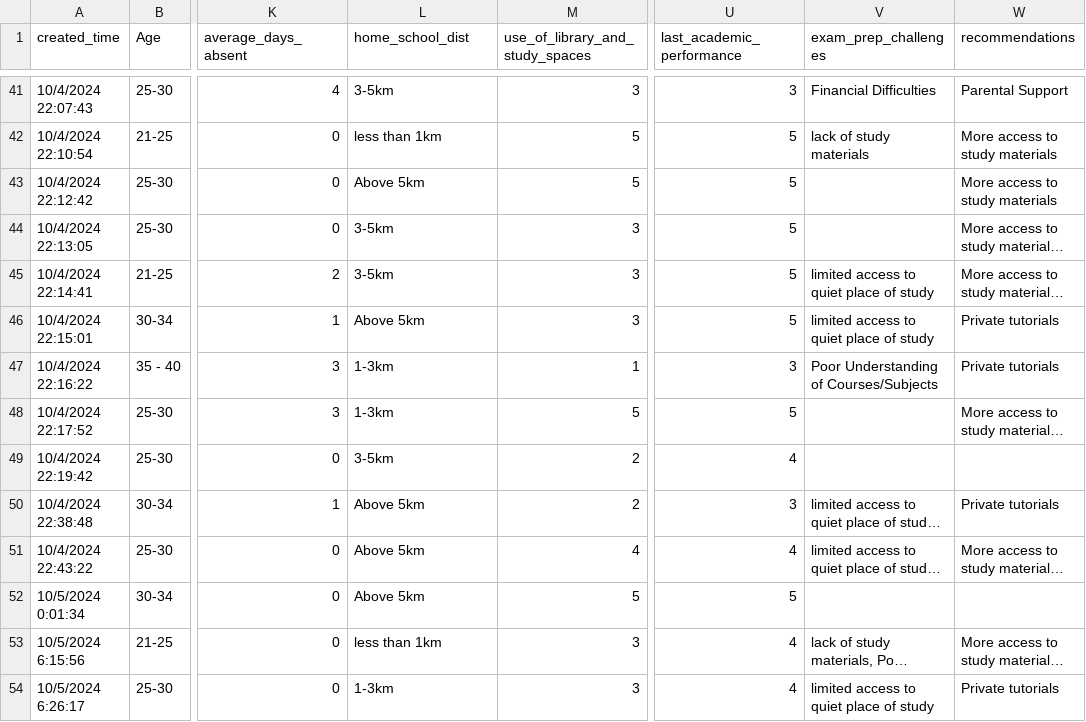
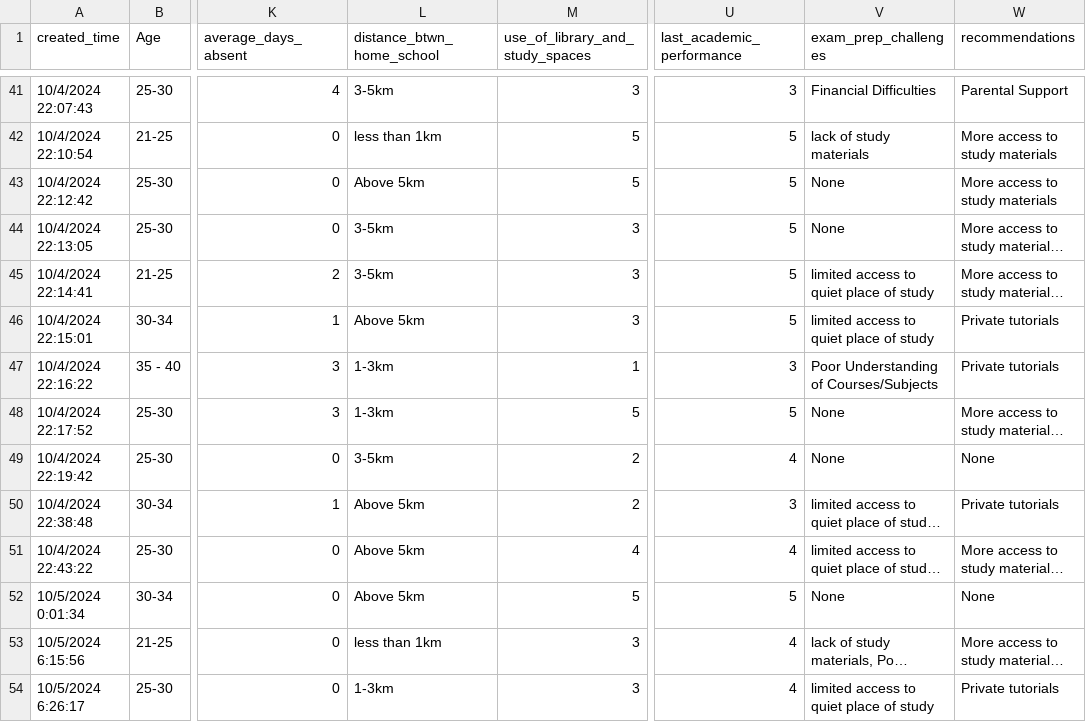
Before and after one commit to yusufokunlola/dataluminaries, a CSV file: data/cleaned_data.csv, drawn as a sheet; only a part is shown, gaps mark what is left out; long unchanged cells end in …; the diff covers the shown part only; the diff names each change by its address in the sheet, - before the commit and + after, or states it on an @@ line.

```diff
--- a/data/cleaned_data.csv
+++ b/data/cleaned_data.csv
-L1: home_school_dist
+L1: distance_btwn_home_school
-V43:V44 (exam_prep_challenges): (empty)
+V43:V44 (exam_prep_challenges): None
-V48:V49 (exam_prep_challenges): (empty)
+V48:V49 (exam_prep_challenges): None
-W49 (recommendations): (empty)
+W49 (recommendations): None
-V52 (exam_prep_challenges): (empty)
+V52 (exam_prep_challenges): None
-W52 (recommendations): (empty)
+W52 (recommendations): None
```
Also changed, not shown: 1 added row and 10 edited cells elsewhere in this file.
